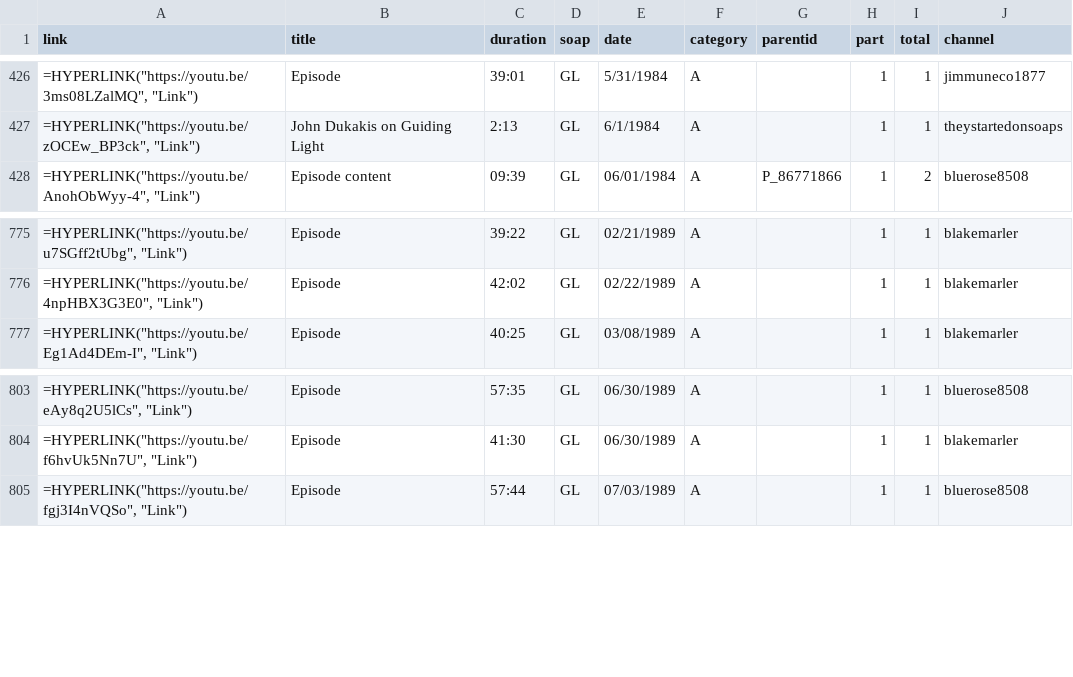
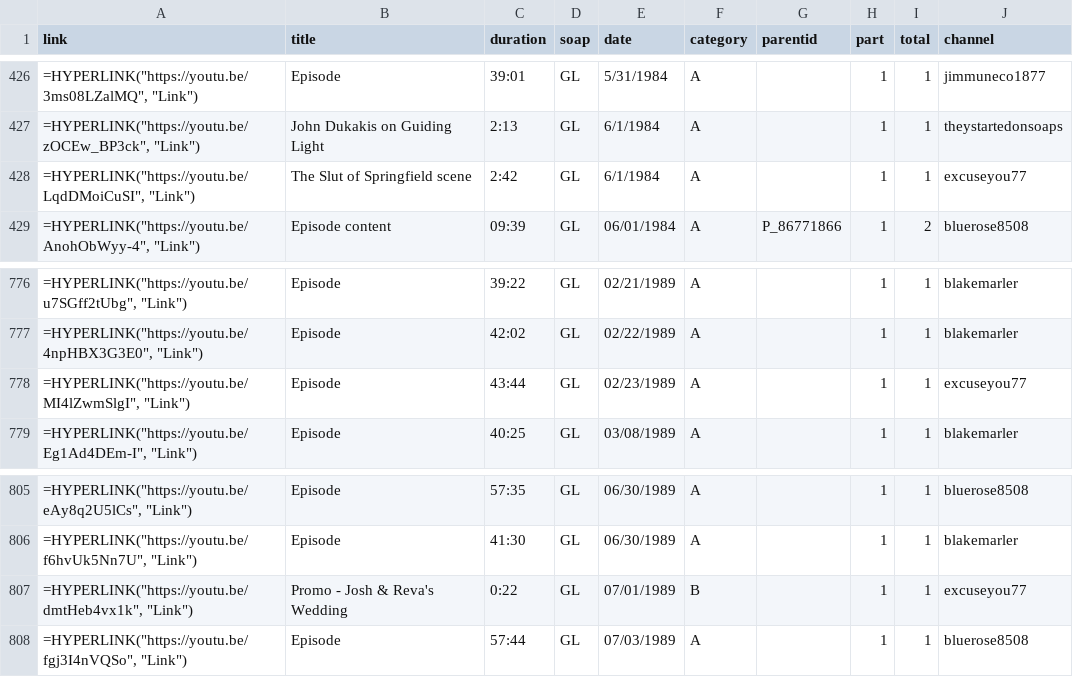
Before and after one commit to HamiltonBernique/SoapJack, a CSV file: GL/gl-1980-to-1989.csv, drawn as a sheet; only a part is shown, gaps mark what is left out; the diff names each change by its address in the sheet, - before the commit and + after, or states it on an @@ line.

```diff
--- a/GL/gl-1980-to-1989.csv
+++ b/GL/gl-1980-to-1989.csv
+row 428: =HYPERLINK("https://youtu.be/LqdDMoiCuSI", "Link") | The Slut of Springfield scene | 2:42 | GL | 6/1/1984 | A |  | 1 | 1 | excuseyou77
+row 778: =HYPERLINK("https://youtu.be/MI4lZwmSlgI", "Link") | Episode | 43:44 | GL | 02/23/1989 | A |  | 1 | 1 | excuseyou77
+row 807: =HYPERLINK("https://youtu.be/dmtHeb4vx1k", "Link") | Promo - Josh & Reva's Wedding | 0:22 | GL | 07/01/1989 | B |  | 1 | 1 | excuseyou77
```
Also changed, not shown: ATWT/atwt-1980-to-1989.csv, ATWT/atwt-2000-to-2009.csv, 13 other files.
